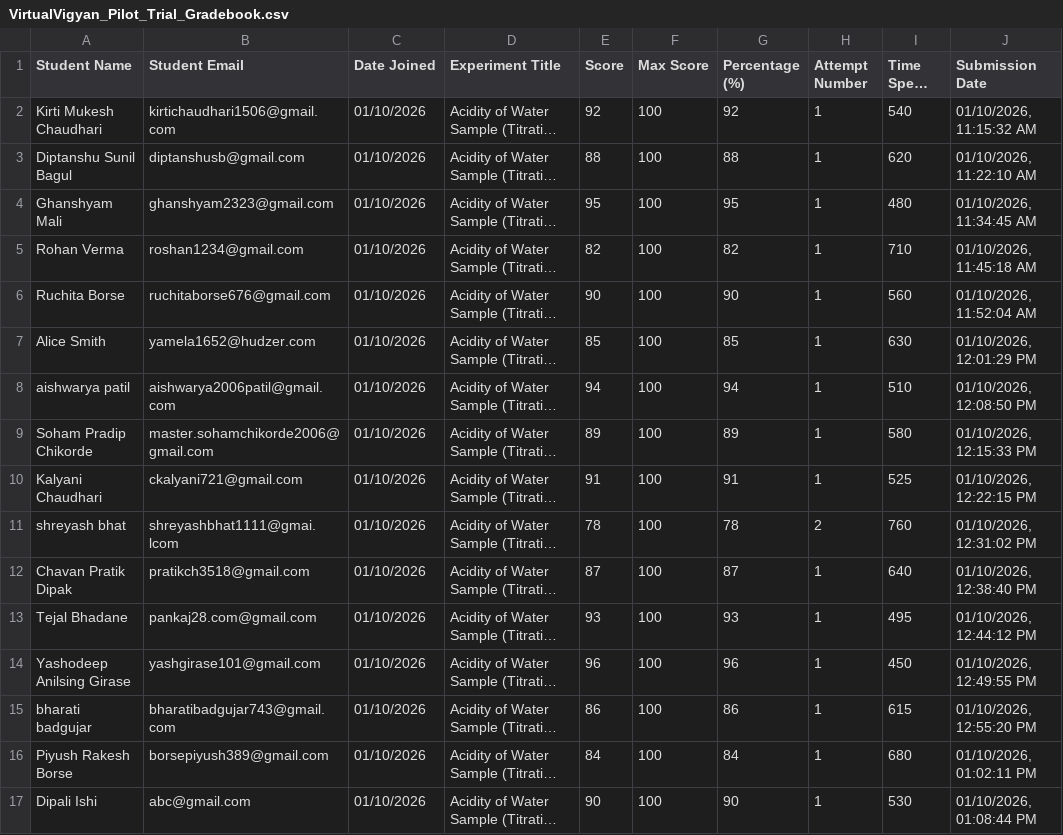
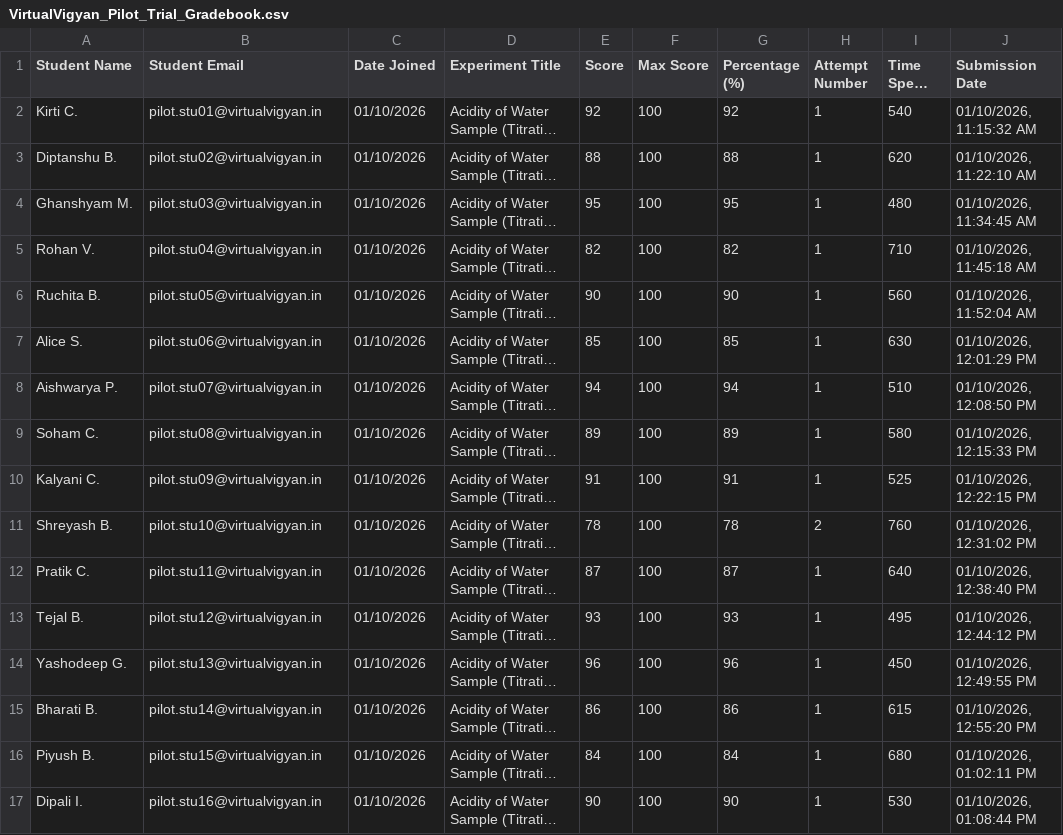
Before and after one commit to jayeshkoli-1402/VirtualVigyan-3.0, a CSV file: public/VirtualVigyan_Pilot_Trial_Gradebook.csv, drawn as a sheet; only a part is shown; long unchanged cells end in …; the diff covers the shown part only; the diff names each change by its address in the sheet, - before the commit and + after, or states it on an @@ line.

```diff
--- a/public/VirtualVigyan_Pilot_Trial_Gradebook.csv
+++ b/public/VirtualVigyan_Pilot_Trial_Gradebook.csv
-A2 (Student Name): Kirti Mukesh Chaudhari
+A2 (Student Name): Kirti C.
-B2 (Student Email): kirtichaudhari1506@gmail.com
+B2 (Student Email): pilot.stu01@virtualvigyan.in
-A3 (Student Name): Diptanshu Sunil Bagul
+A3 (Student Name): Diptanshu B.
-B3 (Student Email): diptanshusb@gmail.com
+B3 (Student Email): pilot.stu02@virtualvigyan.in
-A4 (Student Name): Ghanshyam Mali
+A4 (Student Name): Ghanshyam M.
-B4 (Student Email): ghanshyam2323@gmail.com
+B4 (Student Email): pilot.stu03@virtualvigyan.in
-A5 (Student Name): Rohan Verma
+A5 (Student Name): Rohan V.
-B5 (Student Email): roshan1234@gmail.com
+B5 (Student Email): pilot.stu04@virtualvigyan.in
-A6 (Student Name): Ruchita Borse
+A6 (Student Name): Ruchita B.
-B6 (Student Email): ruchitaborse676@gmail.com
+B6 (Student Email): pilot.stu05@virtualvigyan.in
-A7 (Student Name): Alice Smith
+A7 (Student Name): Alice S.
-B7 (Student Email): yamela1652@hudzer.com
+B7 (Student Email): pilot.stu06@virtualvigyan.in
-A8 (Student Name): aishwarya patil
+A8 (Student Name): Aishwarya P.
-B8 (Student Email): aishwarya2006patil@gmail.com
+B8 (Student Email): pilot.stu07@virtualvigyan.in
-A9 (Student Name): Soham Pradip Chikorde
+A9 (Student Name): Soham C.
-B9 (Student Email): master.sohamchikorde2006@gmail.com
+B9 (Student Email): pilot.stu08@virtualvigyan.in
-A10 (Student Name): Kalyani Chaudhari
+A10 (Student Name): Kalyani C.
-B10 (Student Email): ckalyani721@gmail.com
+B10 (Student Email): pilot.stu09@virtualvigyan.in
-A11 (Student Name): shreyash bhat
+A11 (Student Name): Shreyash B.
-B11 (Student Email): shreyashbhat1111@gmai.lcom
+B11 (Student Email): pilot.stu10@virtualvigyan.in
-A12 (Student Name): Chavan Pratik Dipak
+A12 (Student Name): Pratik C.
-B12 (Student Email): pratikch3518@gmail.com
+B12 (Student Email): pilot.stu11@virtualvigyan.in
-A13 (Student Name): Tejal Bhadane
+A13 (Student Name): Tejal B.
-B13 (Student Email): pankaj28.com@gmail.com
+B13 (Student Email): pilot.stu12@virtualvigyan.in
-A14 (Student Name): Yashodeep Anilsing Girase
+A14 (Student Name): Yashodeep G.
-B14 (Student Email): yashgirase101@gmail.com
+B14 (Student Email): pilot.stu13@virtualvigyan.in
-A15 (Student Name): bharati badgujar
+A15 (Student Name): Bharati B.
-B15 (Student Email): bharatibadgujar743@gmail.com
+B15 (Student Email): pilot.stu14@virtualvigyan.in
-A16 (Student Name): Piyush Rakesh Borse
+A16 (Student Name): Piyush B.
-B16 (Student Email): borsepiyush389@gmail.com
+B16 (Student Email): pilot.stu15@virtualvigyan.in
-A17 (Student Name): Dipali Ishi
+A17 (Student Name): Dipali I.
-B17 (Student Email): abc@gmail.com
+B17 (Student Email): pilot.stu16@virtualvigyan.in
```
Also changed, not shown: 12 edited cells elsewhere in this file, 17 other files.
